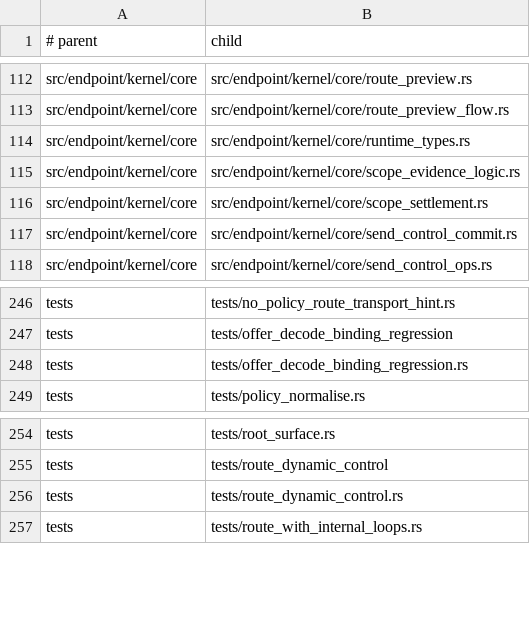
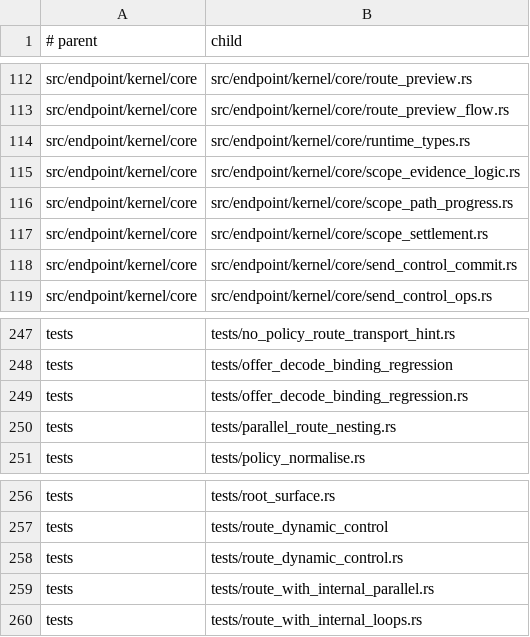
Before and after one commit to hibanaworks/hibana, a TSV file: .github/maintainability/owner_partitions.tsv, drawn as a sheet; only a part is shown, gaps mark what is left out; the diff names each change by its address in the sheet, - before the commit and + after, or states it on an @@ line.

Commit message:
Fix nested par route progress

```diff
--- a/.github/maintainability/owner_partitions.tsv
+++ b/.github/maintainability/owner_partitions.tsv
+row 116: src/endpoint/kernel/core | src/endpoint/kernel/core/scope_path_progress.rs
+row 250: tests | tests/parallel_route_nesting.rs
+row 259: tests | tests/route_with_internal_parallel.rs
```
Also changed, not shown: .github/maintainability/owner_budget.tsv, 30 other files.
